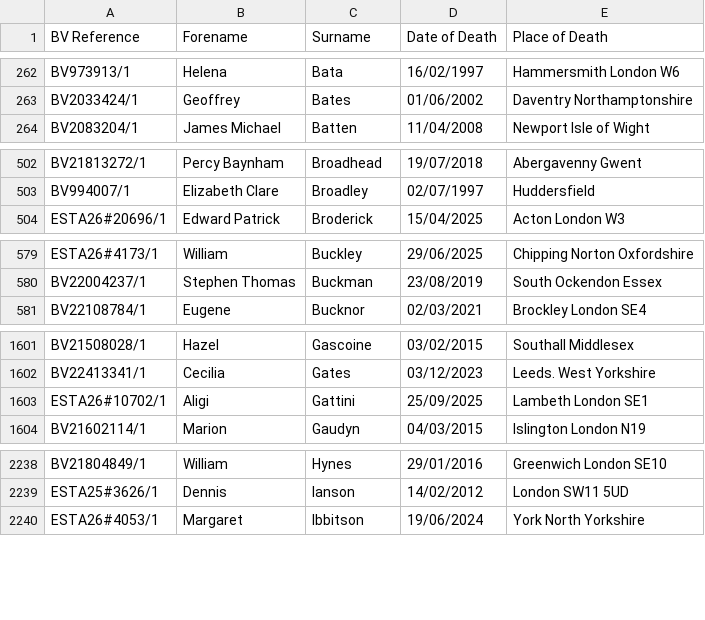
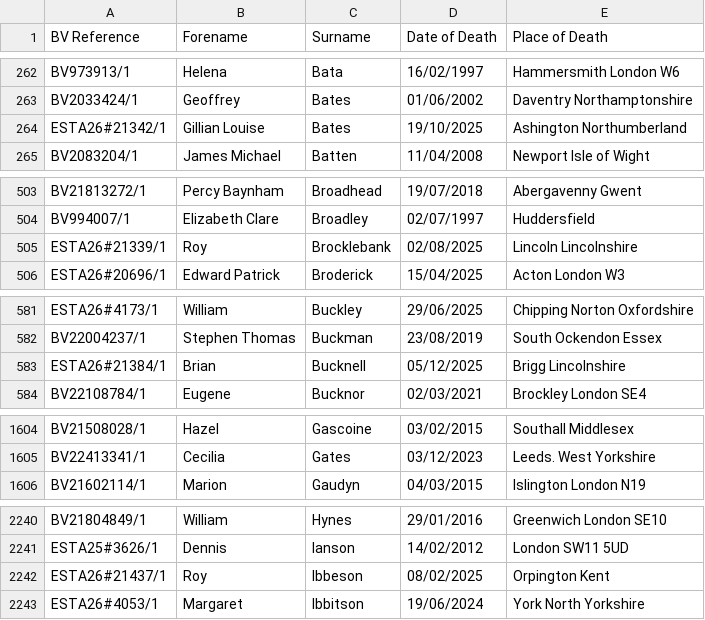
Before and after one commit to FWLPython/bv-moniter, a CSV file: bv_saved_list.csv, drawn as a sheet; only a part is shown, gaps mark what is left out; the diff covers the shown part only.

Commit message:
Update BV saved list [skip ci]

```diff
--- a/bv_saved_list.csv
+++ b/bv_saved_list.csv
@@ -263,2 +263,3 @@ BV973913/1,Helena,Bata,16/02/1997,Hammersmith  London W6
 BV2033424/1,Geoffrey,Bates,01/06/2002,Daventry  Northamptonshire
+ESTA26#21342/1,Gillian Louise,Bates,19/10/2025,Ashington  Northumberland
 BV2083204/1,James Michael,Batten,11/04/2008,Newport  Isle of Wight
@@ -503,2 +504,3 @@ BV21813272/1,Percy Baynham,Broadhead,19/07/2018,Abergavenny  Gwent
 BV994007/1,Elizabeth Clare,Broadley,02/07/1997,Huddersfield
+ESTA26#21339/1,Roy,Brocklebank,02/08/2025,Lincoln  Lincolnshire
 ESTA26#20696/1,Edward Patrick,Broderick,15/04/2025,Acton  London W3
@@ -580,2 +582,3 @@ ESTA26#4173/1,William,Buckley,29/06/2025,Chipping Norton  Oxfordshire
 BV22004237/1,Stephen Thomas,Buckman,23/08/2019,South Ockendon  Essex
+ESTA26#21384/1,Brian,Bucknell,05/12/2025,Brigg  Lincolnshire
 BV22108784/1,Eugene,Bucknor,02/03/2021,Brockley  London SE4
@@ -1602,3 +1605,2 @@ BV21508028/1,Hazel,Gascoine,03/02/2015,Southall  Middlesex
 BV22413341/1,Cecilia,Gates,03/12/2023,Leeds. West Yorkshire
-ESTA26#10702/1,Aligi,Gattini,25/09/2025,Lambeth  London SE1
 BV21602114/1,Marion,Gaudyn,04/03/2015,Islington  London N19
@@ -2239,2 +2241,3 @@ BV21804849/1,William,Hynes,29/01/2016,Greenwich  London SE10
 ESTA25#3626/1,Dennis,Ianson,14/02/2012,London SW11 5UD
+ESTA26#21437/1,Roy,Ibbeson,08/02/2025,Orpington  Kent
 ESTA26#4053/1,Margaret,Ibbitson,19/06/2024,York  North Yorkshire
```
Also changed, not shown: 1 added row and 7 removed rows elsewhere in this file, 1 other file.
